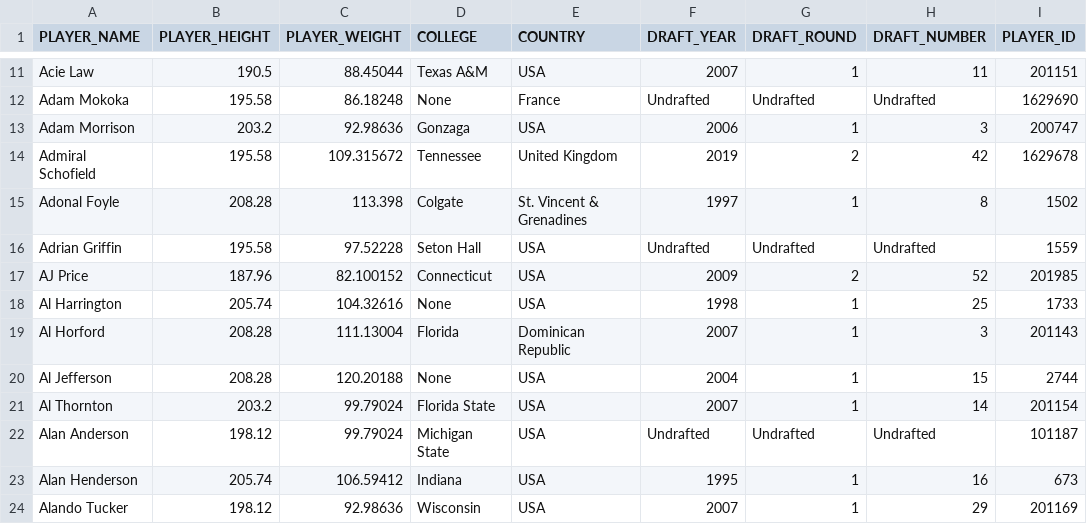
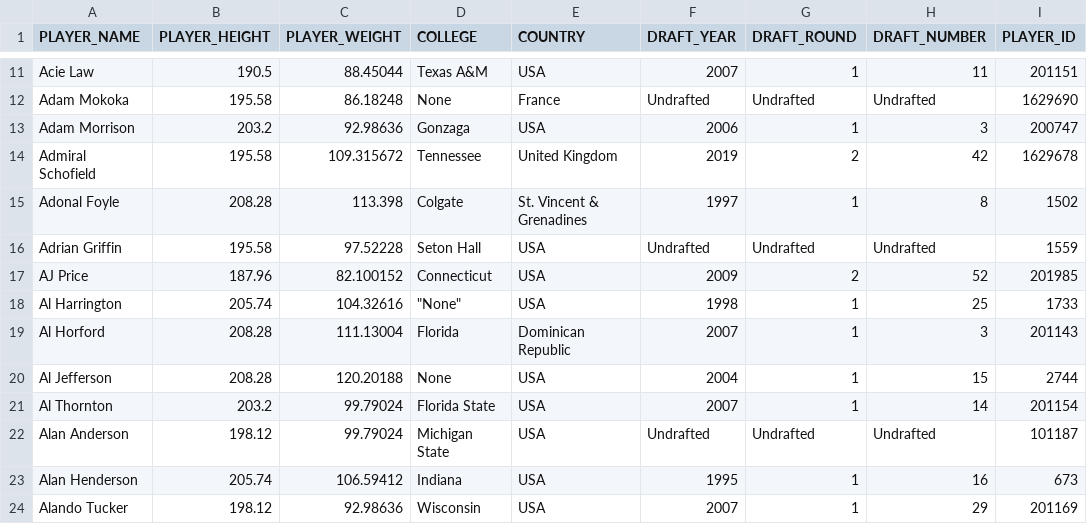
Before and after one commit to vanithaviru/badm211, a CSV file: player.csv, drawn as a sheet; only a part is shown, gaps mark what is left out; the diff names each change by its address in the sheet, - before the commit and + after, or states it on an @@ line.

Commit message:
Update player.csv

```diff
--- a/player.csv
+++ b/player.csv
-D18 (COLLEGE): None
+D18 (COLLEGE): "None"
```
